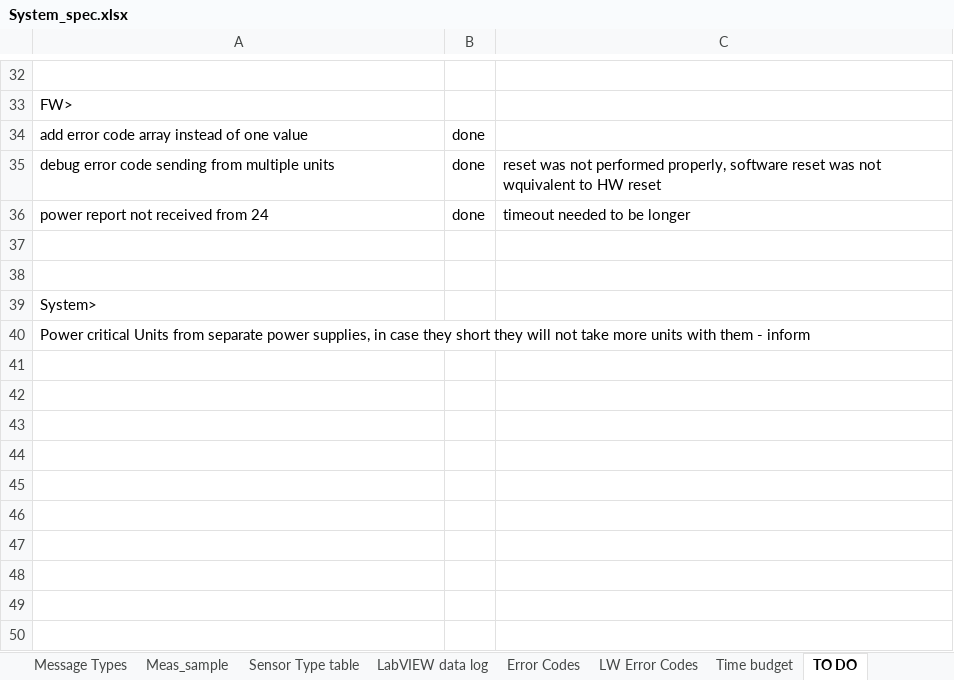
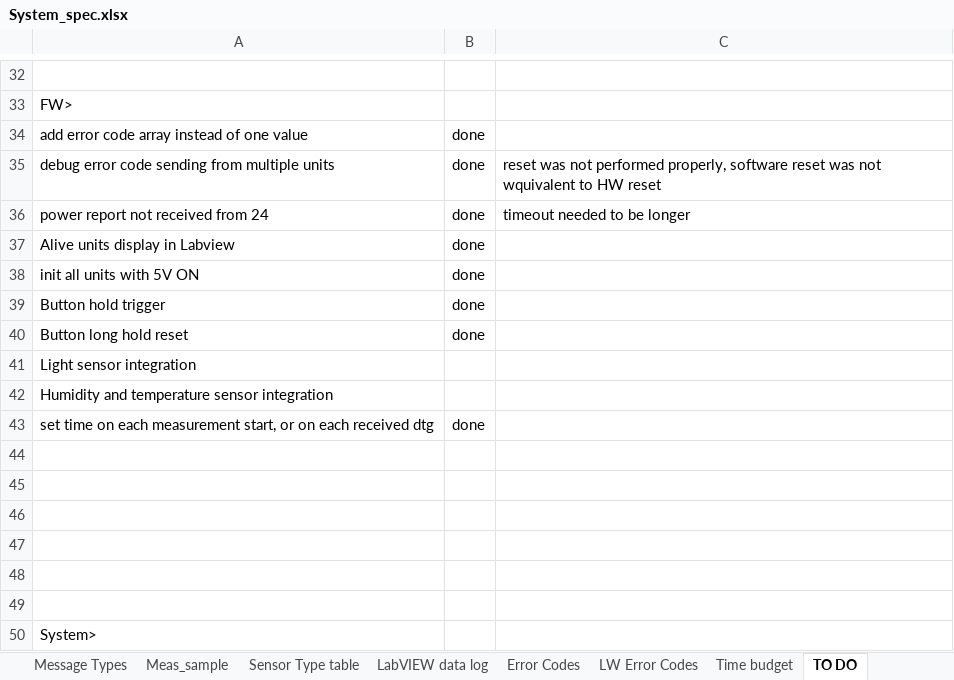
Before and after one commit to Yourigh/FRA_Sensor_platform, an Excel workbook: 1-SystemDocs/System_spec.xlsx, sheet TO DO, drawn as a sheet; only a part is shown, gaps mark what is left out; the shorter side is filled out with more unchanged rows; values as stored, in another font and other column widths than the file's, no borders; the diff names each change by its address in the sheet, - before the commit and + after, or states it on an @@ line.

```diff
--- a/1-SystemDocs/System_spec.xlsx (sheet TO DO)
+++ b/1-SystemDocs/System_spec.xlsx (sheet TO DO)
+row 37: Alive units display in Labview | done
+row 38: init all units with 5V ON | done
+row 39: Button hold trigger | done
+row 40: Button long hold reset | done
+row 41: Light sensor integration
+row 42: Humidity and temperature sensor integration
+row 43: set time on each measurement start, or on each received dtg | done
+row 44: (empty)
+row 45: (empty)
+row 46: (empty)
+row 47: (empty)
```
Also changed, not shown: sheet Sensor Type table, sheet Contents, other sheet tabs, charts or pictures, 2-Electrical/0 - Development Drawings/1 - Main Board/2 - eeBOM/V3/All_BOMs_prepation_v3.1_CHINA.xlsx, 24 other files.
